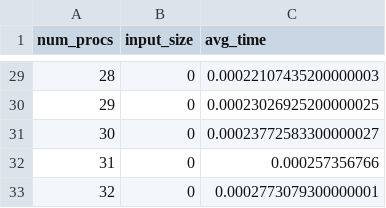
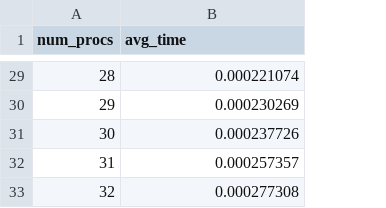
Before and after one commit to marcoderito/HPC_Exam, a CSV file: EX_2/2a/Result/weak_scaling_results.csv, drawn as a sheet; only a part is shown, gaps mark what is left out; removed rows and columns are numbered as before the commit, all else as after; the diff covers the shown part only; the diff names each change by its address in the sheet, - before the commit and + after, or states it on an @@ line.

```diff
--- a/EX_2/2a/Result/weak_scaling_results.csv
+++ b/EX_2/2a/Result/weak_scaling_results.csv
-column B (input_size), rows 29-33: all 0
-B29 (avg_time): 0.00022107435200000003
+B29 (avg_time): 0.000221074
-B30 (avg_time): 0.00023026925200000025
+B30 (avg_time): 0.000230269
-B31 (avg_time): 0.00023772583300000027
+B31 (avg_time): 0.000237726
-B32 (avg_time): 0.000257356766
+B32 (avg_time): 0.000257357
-B33 (avg_time): 0.0002773079300000001
+B33 (avg_time): 0.000277308
```
Also changed, not shown: 27 edited cells elsewhere in this file, 14 other files.
